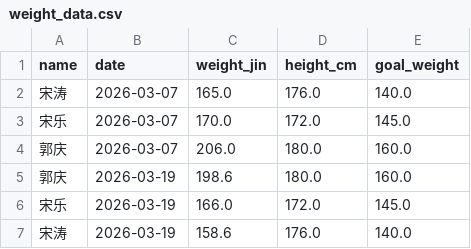
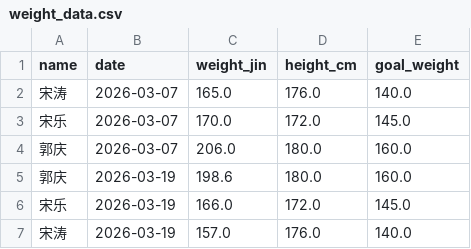
Before and after one commit to stcup728-dotcom/weight_tracker_yuanshangwa, a CSV file: weight_data.csv, drawn as a sheet.

Commit message:
Update weight data by Streamlit at 2026-03-19

```diff
--- a/weight_data.csv
+++ b/weight_data.csv
@@ -6,2 +6,2 @@ name,date,weight_jin,height_cm,goal_weight
 宋乐,2026-03-19,166.0,172.0,145.0
-宋涛,2026-03-19,158.6,176.0,140.0
+宋涛,2026-03-19,157.0,176.0,140.0
```
